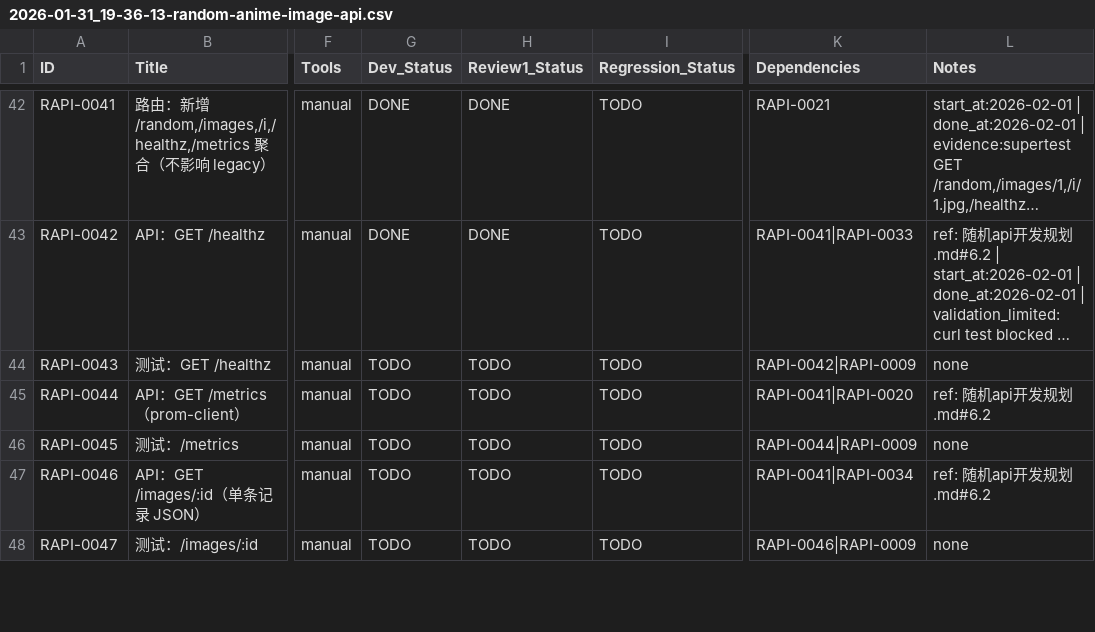
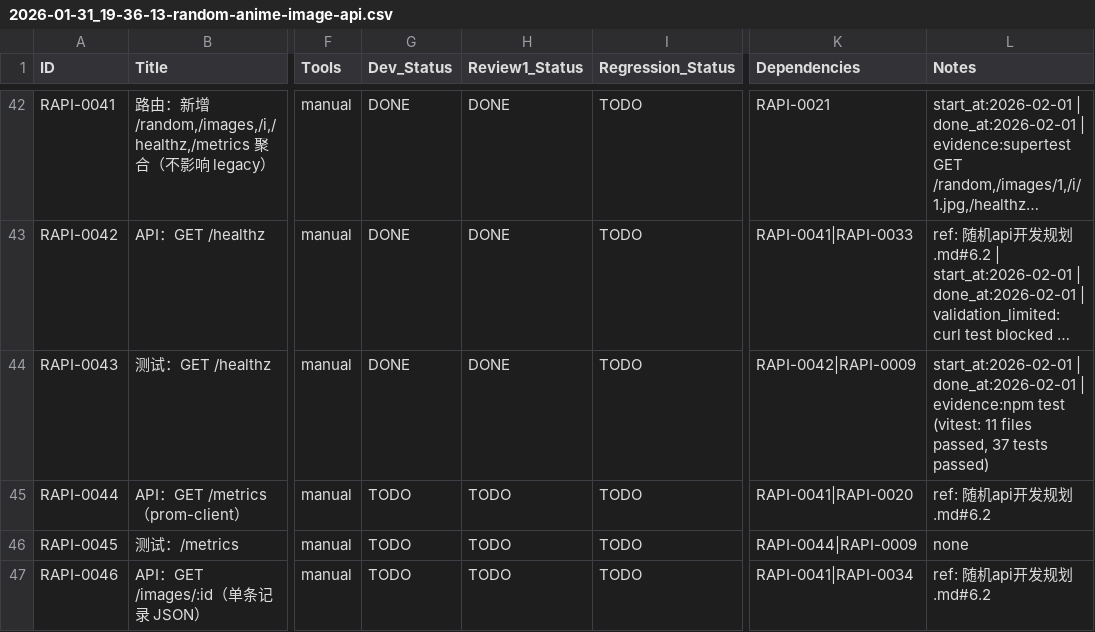
Before and after one commit to inliver233/Random-Pixiv-img-api, a CSV file: issues/2026-01-31_19-36-13-random-anime-image-api.csv, drawn as a sheet; only a part is shown, gaps mark what is left out; the shorter side is filled out with more unchanged rows; long unchanged cells end in …; the diff names each change by its address in the sheet, - before the commit and + after, or states it on an @@ line.

```diff
--- a/issues/2026-01-31_19-36-13-random-anime-image-api.csv
+++ b/issues/2026-01-31_19-36-13-random-anime-image-api.csv
-G44 (Dev_Status): TODO
+G44 (Dev_Status): DONE
-H44 (Review1_Status): TODO
+H44 (Review1_Status): DONE
-L44 (Notes): none
+L44 (Notes): start_at:2026-02-01 | done_at:2026-02-01 | evidence:npm test (vitest: 11 files passed, 37 tests passed)
```
Also changed, not shown: 1 other file.
